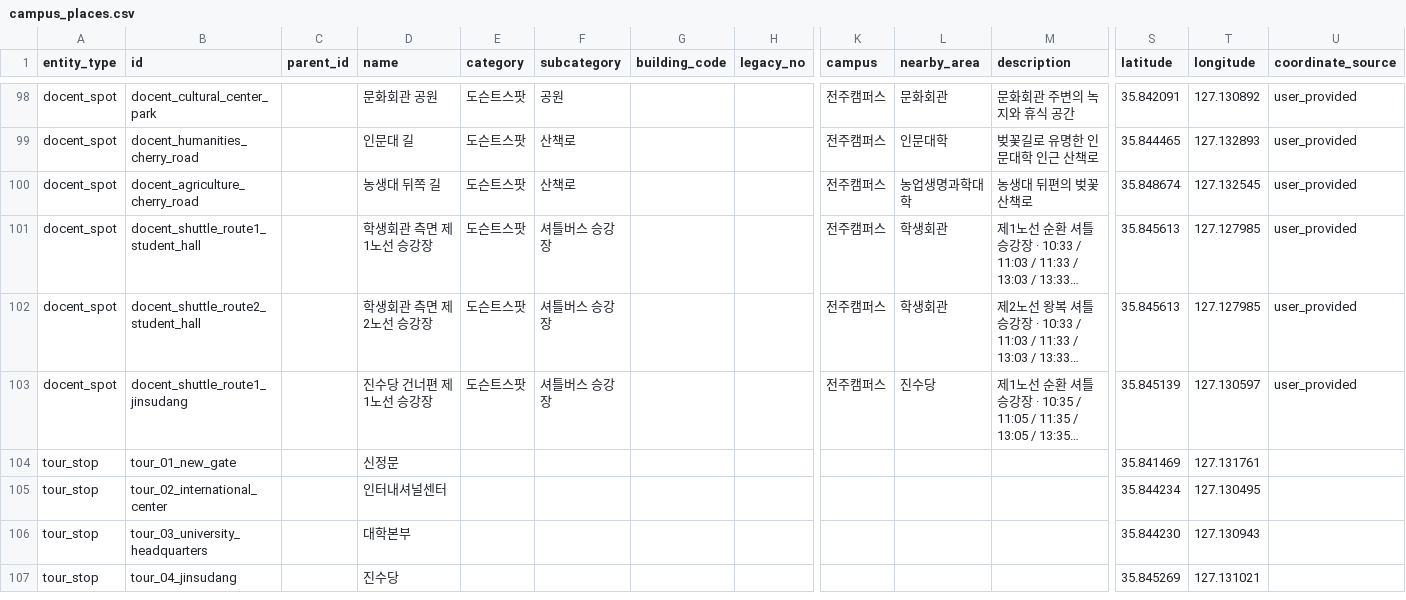
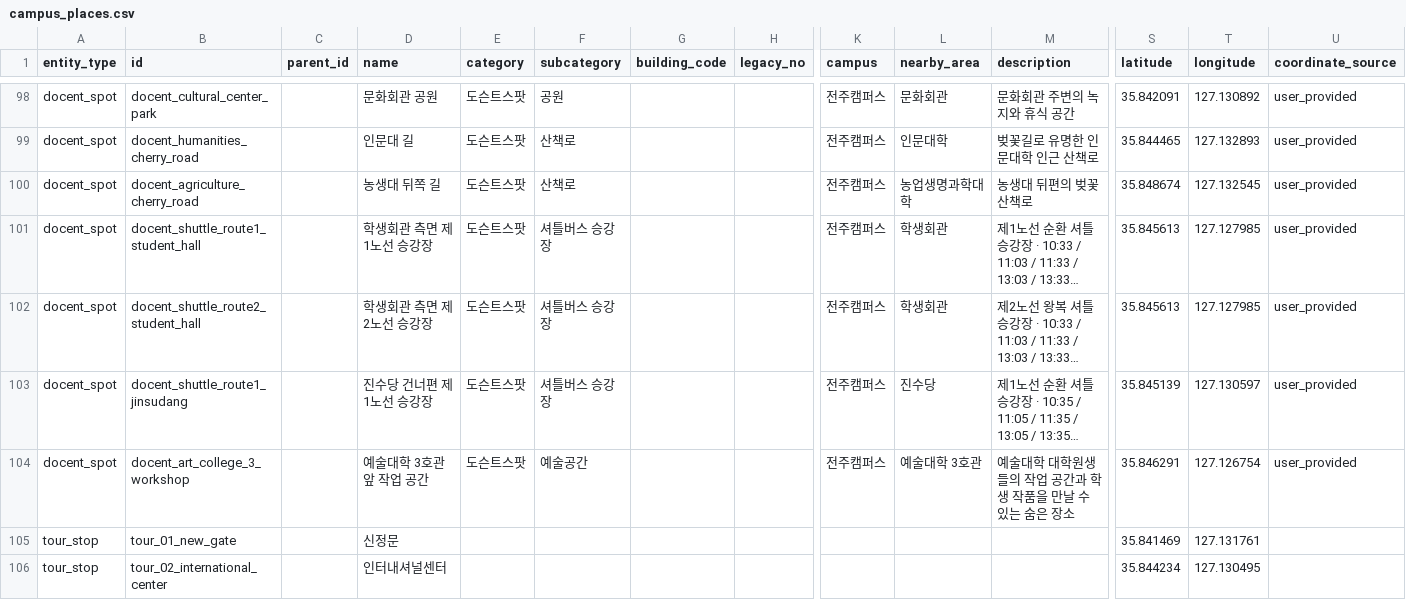
Before and after one commit to Jiny0ng/AI_Campus_Tour, a CSV file: campusdata/campus_places.csv, drawn as a sheet; only a part is shown, gaps mark what is left out; the shorter side is filled out with more unchanged rows; long unchanged cells end in …; rows hold the shown columns only; the diff names each change by its address in the sheet, - before the commit and + after, or states it on an @@ line.

Commit message:
Add docent generation pipeline

```diff
--- a/campusdata/campus_places.csv
+++ b/campusdata/campus_places.csv
+row 104: docent_spot | docent_art_college_3_workshop |  | 예술대학 3호관 앞 작업 공간 | 도슨트스팟 | 예술공간 |  |  | 전주캠퍼스 | 예술대학 3호관 | 예술대학 대학원생들의 작업 공간과 학생 작품을 만날 수 있는 숨은 장소 | 35.846291 | 127.126754 | user_provided
```
Also changed, not shown: 19 other files.
